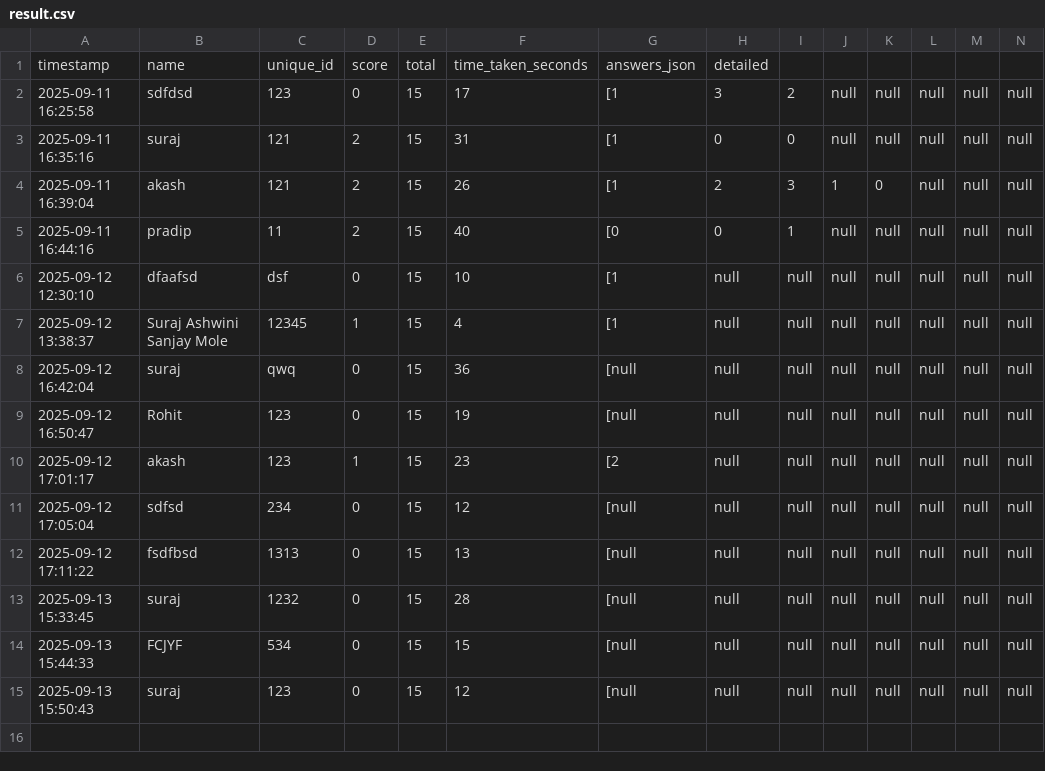
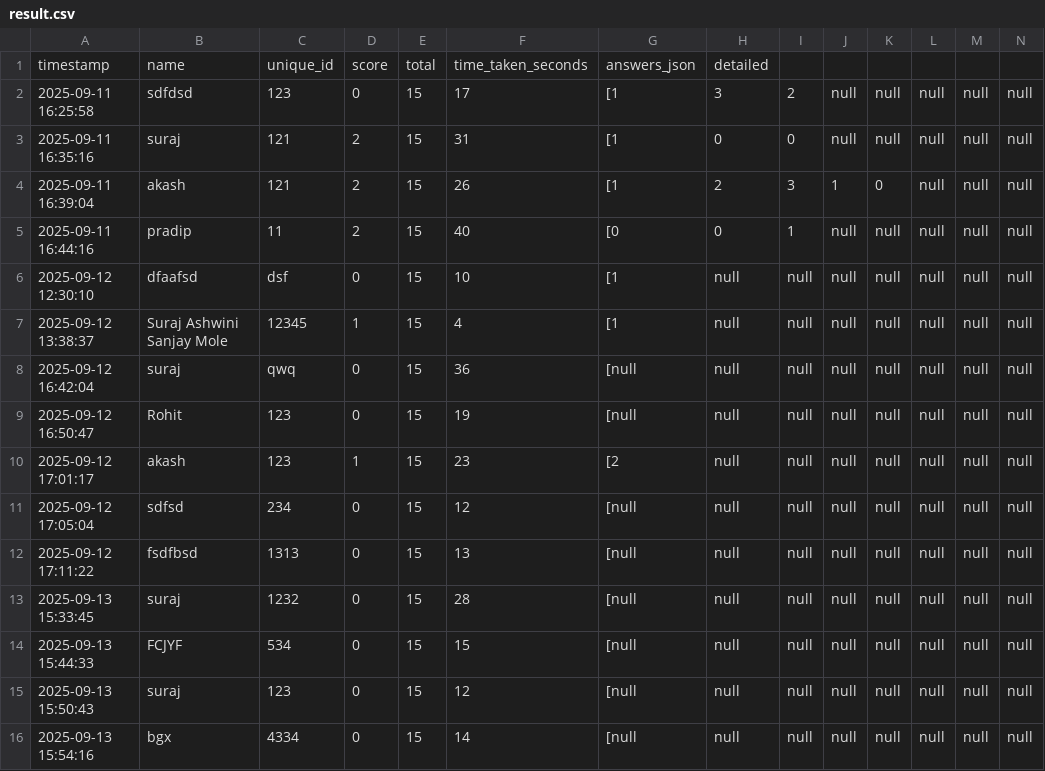
Before and after one commit to molesuraj08/OLYMPUS-RESULT, a CSV file: result.csv, drawn as a sheet; only a part is shown; rows hold the shown columns only; the diff names each change by its address in the sheet, - before the commit and + after, or states it on an @@ line.

Commit message:
Update results for bgx

```diff
--- a/result.csv
+++ b/result.csv
+row 16: 2025-09-13 15:54:16 | bgx | 4334 | 0 | 15 | 14 | [null | null | null | null | null | null | null | null
```
